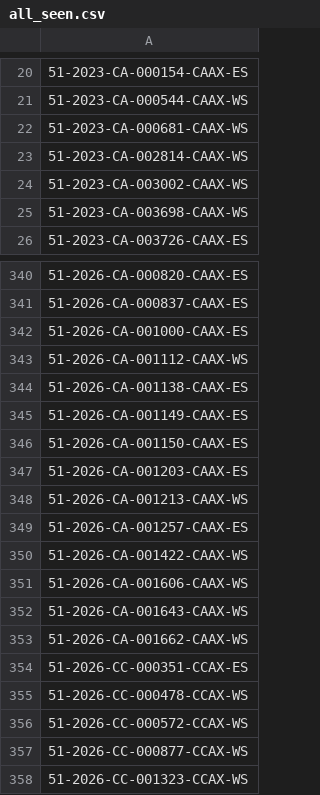
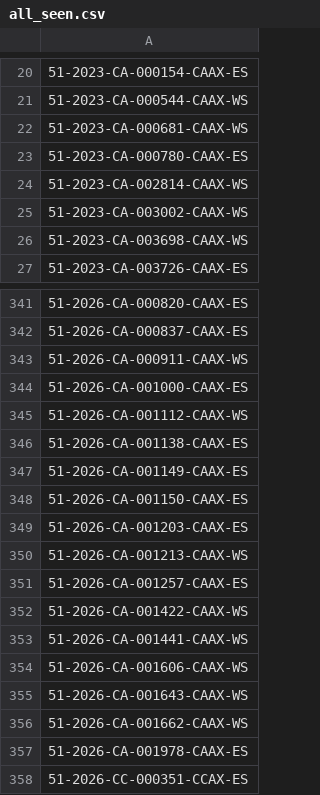
Before and after one commit to figlesias7/realforeclose-pasco, a CSV file: data/all_seen.csv, drawn as a sheet; only a part is shown, gaps mark what is left out; the shorter side is filled out with more unchanged rows; the diff names each change by its address in the sheet, - before the commit and + after, or states it on an @@ line.

```diff
--- a/data/all_seen.csv
+++ b/data/all_seen.csv
+row 23: 51-2023-CA-000780-CAAX-ES
+row 343: 51-2026-CA-000911-CAAX-WS
+row 353: 51-2026-CA-001441-CAAX-WS
+row 357: 51-2026-CA-001978-CAAX-ES
```
Also changed, not shown: 5 other files.
